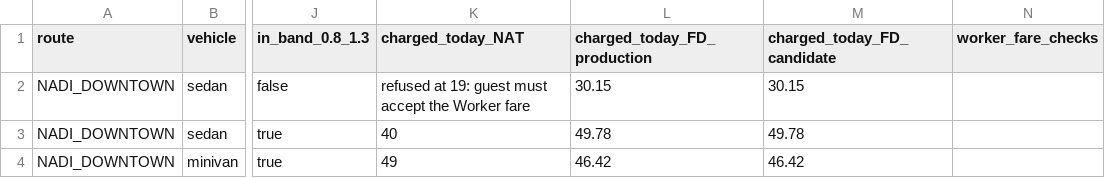
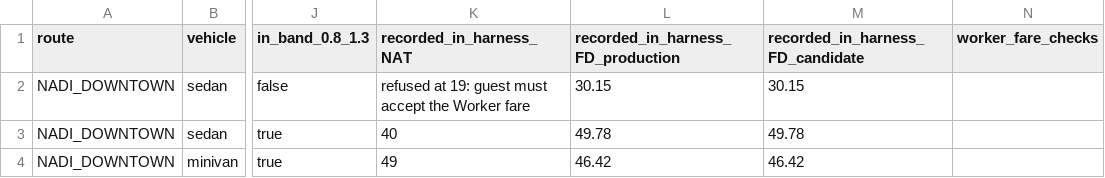
Before and after one commit to jamesdeorajan-sys/fiji-platform, a CSV file: docs/evidence/fijidash-pricing-2026-10-05/policy_catalogue_vs_worker.csv, drawn as a sheet; only a part is shown, gaps mark what is left out; the diff names each change by its address in the sheet, - before the commit and + after, or states it on an @@ line.

```diff
--- a/docs/evidence/fijidash-pricing-2026-10-05/policy_catalogue_vs_worker.csv
+++ b/docs/evidence/fijidash-pricing-2026-10-05/policy_catalogue_vs_worker.csv
-K1: charged_today_NAT
+K1: recorded_in_harness_NAT
-L1: charged_today_FD_production
+L1: recorded_in_harness_FD_production
-M1: charged_today_FD_candidate
+M1: recorded_in_harness_FD_candidate
```
Also changed, not shown: 3 other files.
